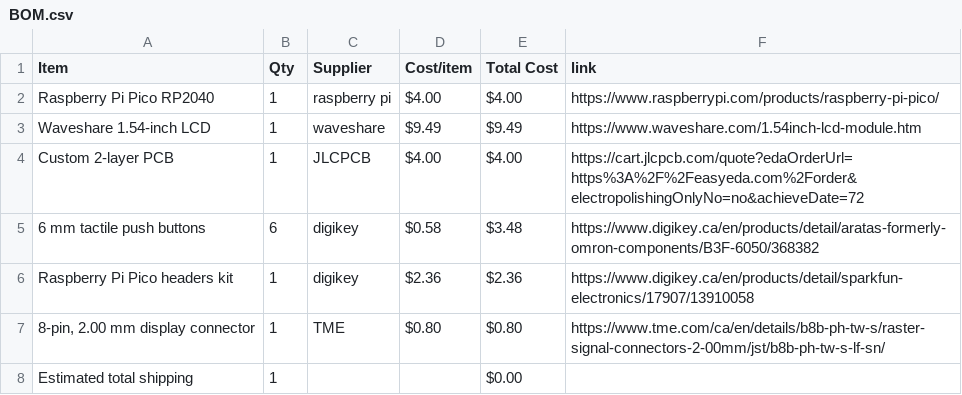
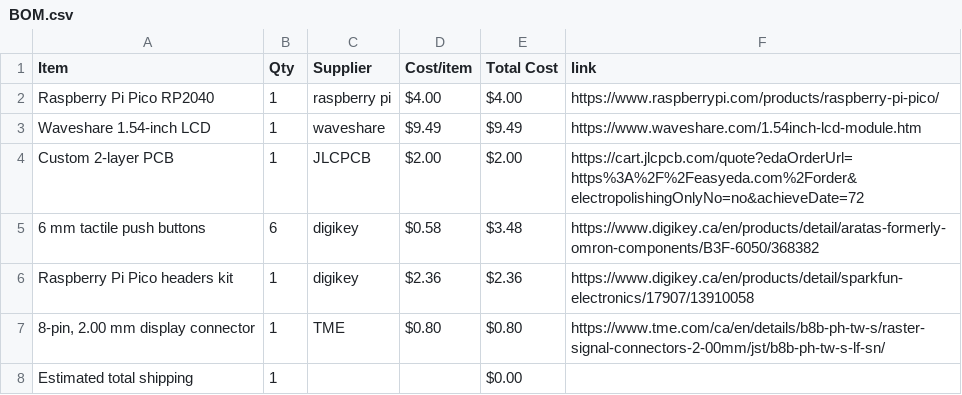
Before and after one commit to dinoboythebest/display, a CSV file: BOM.csv, drawn as a sheet.

Commit message:
Sync TFT screens from Half Life

```diff
--- a/BOM.csv
+++ b/BOM.csv
@@ -3,3 +3,3 @@ Raspberry Pi Pico RP2040,1,raspberry pi,$4.00,$4.00,https://www.raspberrypi.com/
 Waveshare 1.54-inch LCD,1,waveshare,$9.49,$9.49,https://www.waveshare.com/1.54inch-lcd-module.htm
-Custom 2-layer PCB,1,JLCPCB,$4.00,$4.00,https://cart.jlcpcb.com/quote?edaOrderUrl=https%3A%2F%2Feasyeda.com%2Forder&electropolishingOnlyNo=no&achieveDate=72
+Custom 2-layer PCB,1,JLCPCB,$2.00,$2.00,https://cart.jlcpcb.com/quote?edaOrderUrl=https%3A%2F%2Feasyeda.com%2Forder&electropolishingOnlyNo=no&achieveDate=72
 6 mm tactile push buttons,6,digikey,$0.58,$3.48,https://www.digikey.ca/en/products/detail/aratas-formerly-omron-components/B3F-6050/368382
```
